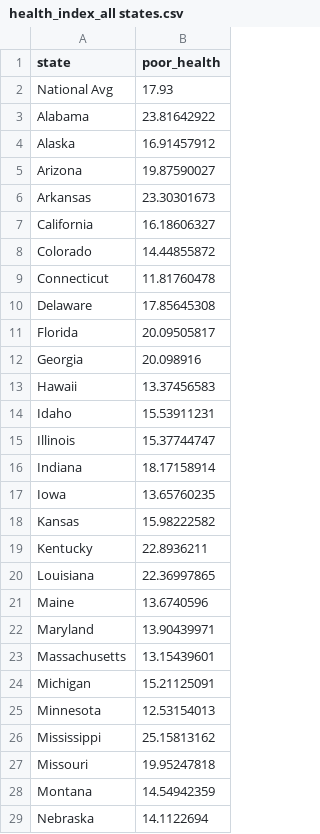
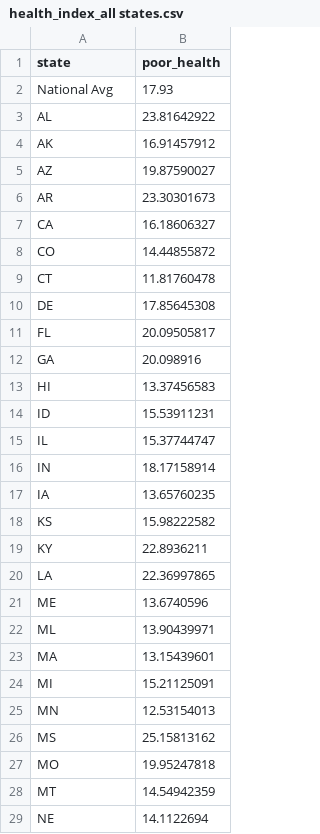
Before and after one commit to hpitel/sociohealth_aggregated, a CSV file: health_index_all states.csv, drawn as a sheet; only a part is shown; the diff covers the shown part only.

Commit message:
Add files via upload

```diff
--- a/health_index_all states.csv
+++ b/health_index_all states.csv
@@ -2,28 +2,28 @@ state,poor_health
 National Avg,17.93
-Alabama,23.81642922
-Alaska,16.91457912
-Arizona,19.87590027
-Arkansas,23.30301673
-California,16.18606327
-Colorado,14.44855872
-Connecticut,11.81760478
-Delaware,17.85645308
-Florida,20.09505817
-Georgia,20.098916
-Hawaii,13.37456583
-Idaho,15.53911231
-Illinois,15.37744747
-Indiana,18.17158914
-Iowa,13.65760235
-Kansas,15.98222582
-Kentucky,22.8936211
-Louisiana,22.36997865
-Maine,13.6740596
-Maryland,13.90439971
-Massachusetts,13.15439601
-Michigan,15.21125091
-Minnesota,12.53154013
-Mississippi,25.15813162
-Missouri,19.95247818
-Montana,14.54942359
-Nebraska,14.1122694
+AL,23.81642922
+AK,16.91457912
+AZ,19.87590027
+AR,23.30301673
+CA,16.18606327
+CO,14.44855872
+CT,11.81760478
+DE,17.85645308
+FL,20.09505817
+GA,20.098916
+HI,13.37456583
+ID,15.53911231
+IL,15.37744747
+IN,18.17158914
+IA,13.65760235
+KS,15.98222582
+KY,22.8936211
+LA,22.36997865
+ME,13.6740596
+ML,13.90439971
+MA,13.15439601
+MI,15.21125091
+MN,12.53154013
+MS,25.15813162
+MO,19.95247818
+MT,14.54942359
+NE,14.1122694
```
Also changed, not shown: 23 edited cells elsewhere in this file.
